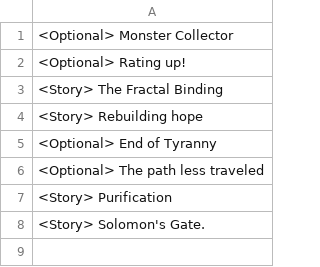
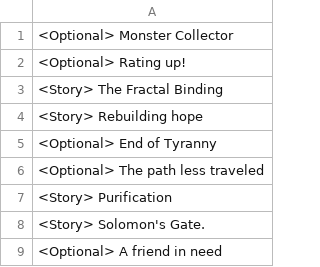
Before and after one commit to HalcionCyanide/SP3_T14N, a CSV file: Base/Source/questData.csv, drawn as a sheet.

Commit message:
New Quest, barebone NPC class with manager.

```diff
--- a/Base/Source/questData.csv
+++ b/Base/Source/questData.csv
@@ -8 +8,2 @@
 <Story> Solomon's Gate.
+<Optional> A friend in need
```
Also changed, not shown: 9 other files.
